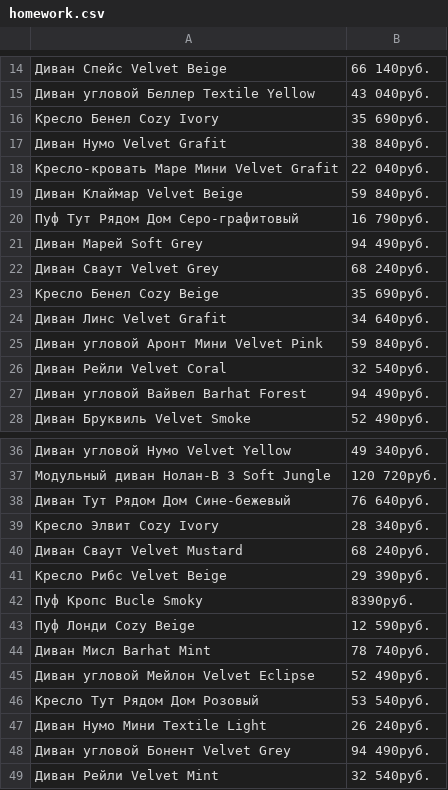
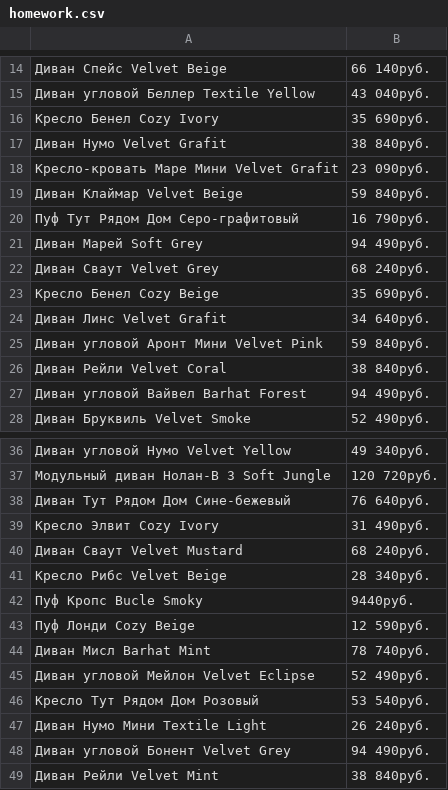
Before and after one commit to maxpanev/lesson-PS06, a CSV file: homework.csv, drawn as a sheet; only a part is shown, gaps mark what is left out.

Commit message:
update homework

```diff
--- a/homework.csv
+++ b/homework.csv
@@ -17,3 +17,3 @@
 Диван Нумо Velvet Grafit,38 840руб.
-Кресло-кровать Маре Мини Velvet Grafit,22 040руб.
+Кресло-кровать Маре Мини Velvet Grafit,23 090руб.
 Диван Клаймар Velvet Beige,59 840руб.
@@ -25,3 +25,3 @@
 Диван угловой Аронт Мини Velvet Pink,59 840руб.
-Диван Рейли Velvet Coral,32 540руб.
+Диван Рейли Velvet Coral,38 840руб.
 Диван угловой Вайвел Barhat Forest,94 490руб.
@@ -38,6 +38,6 @@
 Диван Тут Рядом Дом Сине-бежевый,76 640руб.
-Кресло Элвит Cozy Ivory,28 340руб.
+Кресло Элвит Cozy Ivory,31 490руб.
 Диван Сваут Velvet Mustard,68 240руб.
-Кресло Рибс Velvet Beige,29 390руб.
-Пуф Кропс Bucle Smoky,8390руб.
+Кресло Рибс Velvet Beige,28 340руб.
+Пуф Кропс Bucle Smoky,9440руб.
 Пуф Лонди Cozy Beige,12 590руб.
@@ -48,2 +48,2 @@
 Диван угловой Бонент Velvet Grey,94 490руб.
-Диван Рейли Velvet Mint,32 540руб.
+Диван Рейли Velvet Mint,38 840руб.
```
